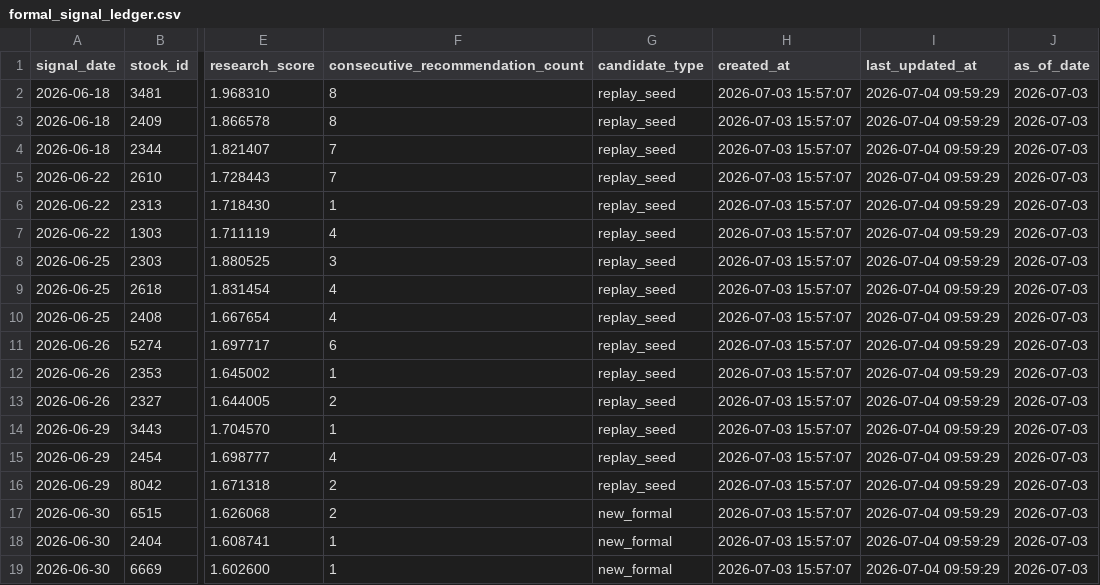
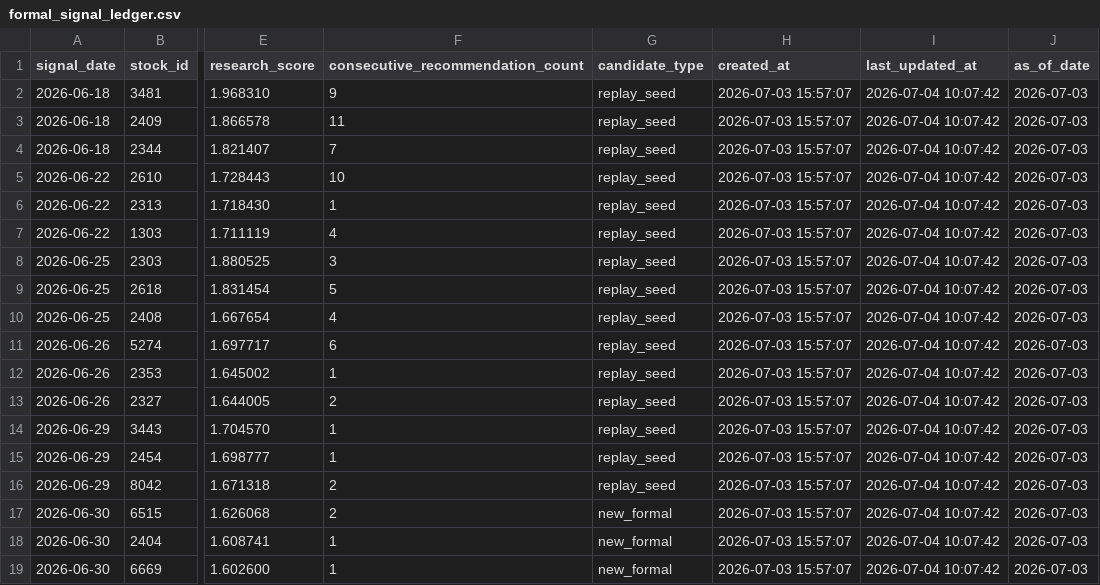
Before and after one commit to lyj5846/Yuchieh, a CSV file: formal_layer/formal_signal_ledger.csv, drawn as a sheet; only a part is shown, gaps mark what is left out; the diff names each change by its address in the sheet, - before the commit and + after, or states it on an @@ line.

```diff
--- a/formal_layer/formal_signal_ledger.csv
+++ b/formal_layer/formal_signal_ledger.csv
-F2 (consecutive_recommendation_count): 8
+F2 (consecutive_recommendation_count): 9
-I2:I19 (last_updated_at): 2026-07-04 09:59:29
+I2:I19 (last_updated_at): 2026-07-04 10:07:42
-F3 (consecutive_recommendation_count): 8
+F3 (consecutive_recommendation_count): 11
-F5 (consecutive_recommendation_count): 7
+F5 (consecutive_recommendation_count): 10
-F9 (consecutive_recommendation_count): 4
+F9 (consecutive_recommendation_count): 5
-F15 (consecutive_recommendation_count): 4
+F15 (consecutive_recommendation_count): 1
```
Also changed, not shown: formal_layer/formal_candidate_tracking.csv, validation_layer/main_model_calibration.csv, 35 other files.
